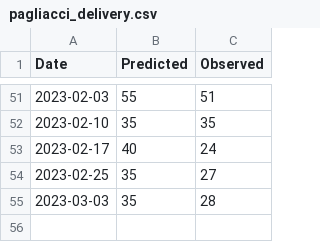
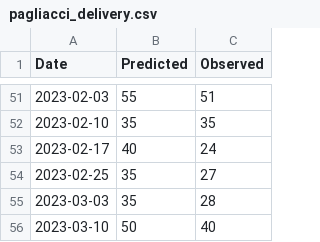
Before and after one commit to spkaluzny/mydata, a CSV file: data/pagliacci_delivery.csv, drawn as a sheet; only a part is shown, gaps mark what is left out.

Commit message:
Added another observation

```diff
--- a/data/pagliacci_delivery.csv
+++ b/data/pagliacci_delivery.csv
@@ -55 +55,2 @@ Date,Predicted,Observed
 2023-03-03,35,28
+2023-03-10,50,40
```
